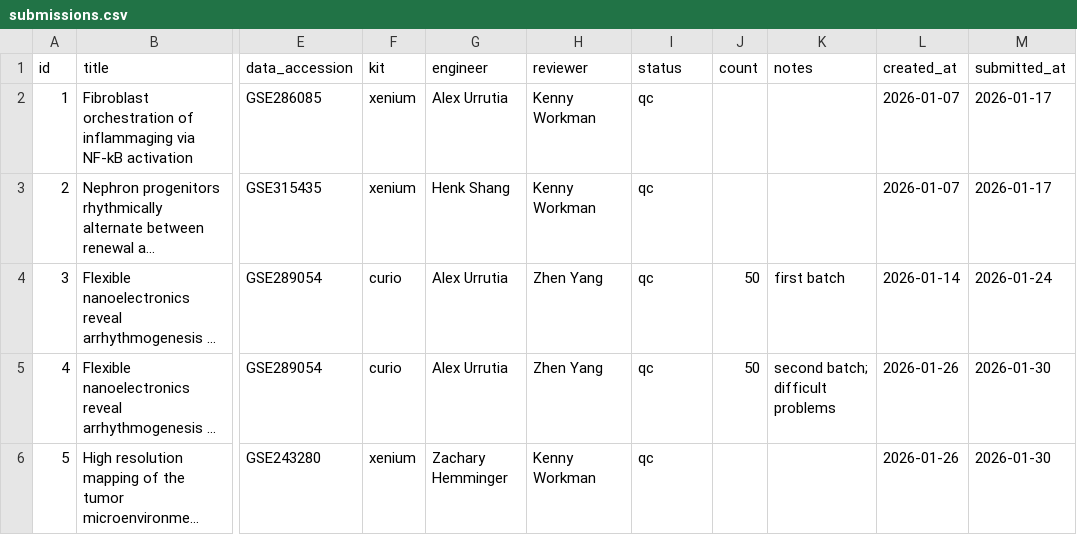
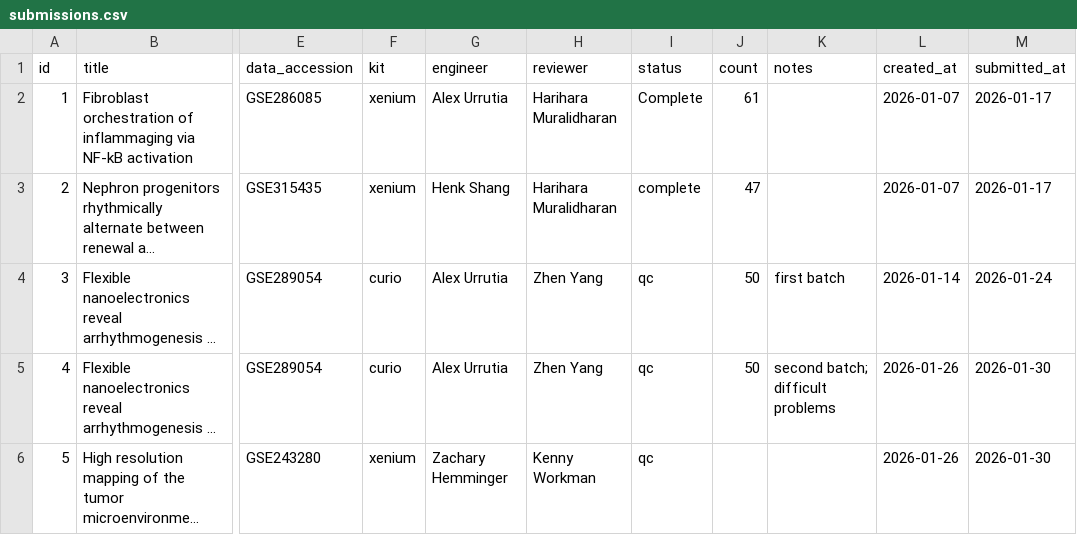
Before and after one commit to alfredoandere/evaluations_dashboard, a CSV file: public/submissions.csv, drawn as a sheet; only a part is shown, gaps mark what is left out; long unchanged cells end in …; the diff names each change by its address in the sheet, - before the commit and + after, or states it on an @@ line.

```diff
--- a/public/submissions.csv
+++ b/public/submissions.csv
-H2:H3 (reviewer): Kenny Workman
+H2:H3 (reviewer): Harihara Muralidharan
-I2 (status): qc
+I2 (status): Complete
-J2 (count): (empty)
+J2 (count): 61
-I3 (status): qc
+I3 (status): complete
-J3 (count): (empty)
+J3 (count): 47
```
Also changed, not shown: 1 other file.
